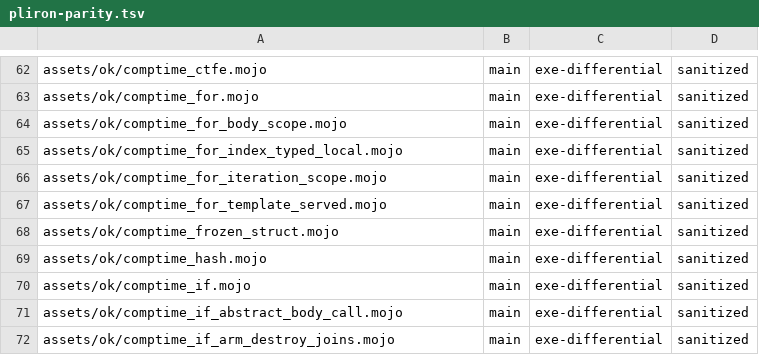
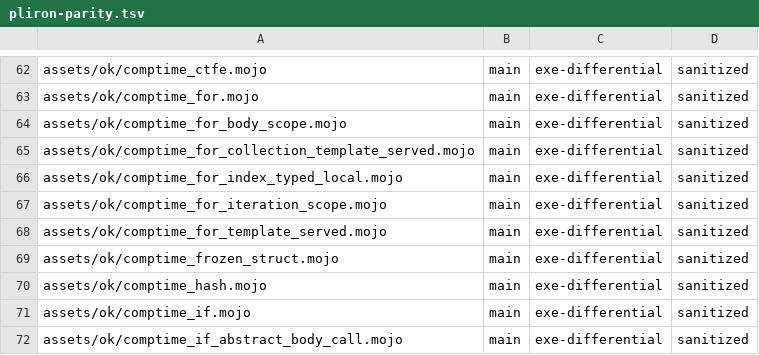
Before and after one commit to bpr/mojito, a TSV file: conformance/pliron-parity.tsv, drawn as a sheet; only a part is shown, gaps mark what is left out; the shorter side is filled out with more unchanged rows; the diff names each change by its address in the sheet, - before the commit and + after, or states it on an @@ line.

```diff
--- a/conformance/pliron-parity.tsv
+++ b/conformance/pliron-parity.tsv
+row 65: assets/ok/comptime_for_collection_template_served.mojo | main | exe-differential | sanitized
```
Also changed, not shown: conformance/assets-mojo-rejects.tsv, conformance/pliron-scalar.tsv, 36 other files.
